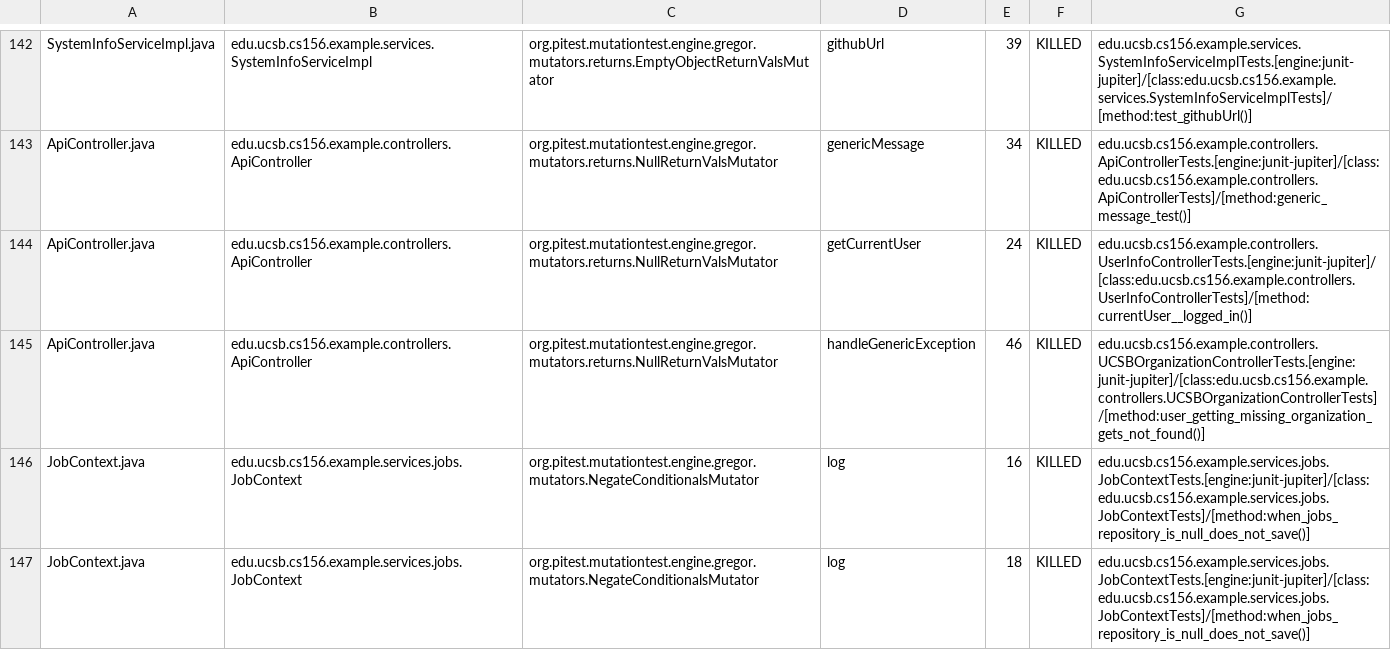
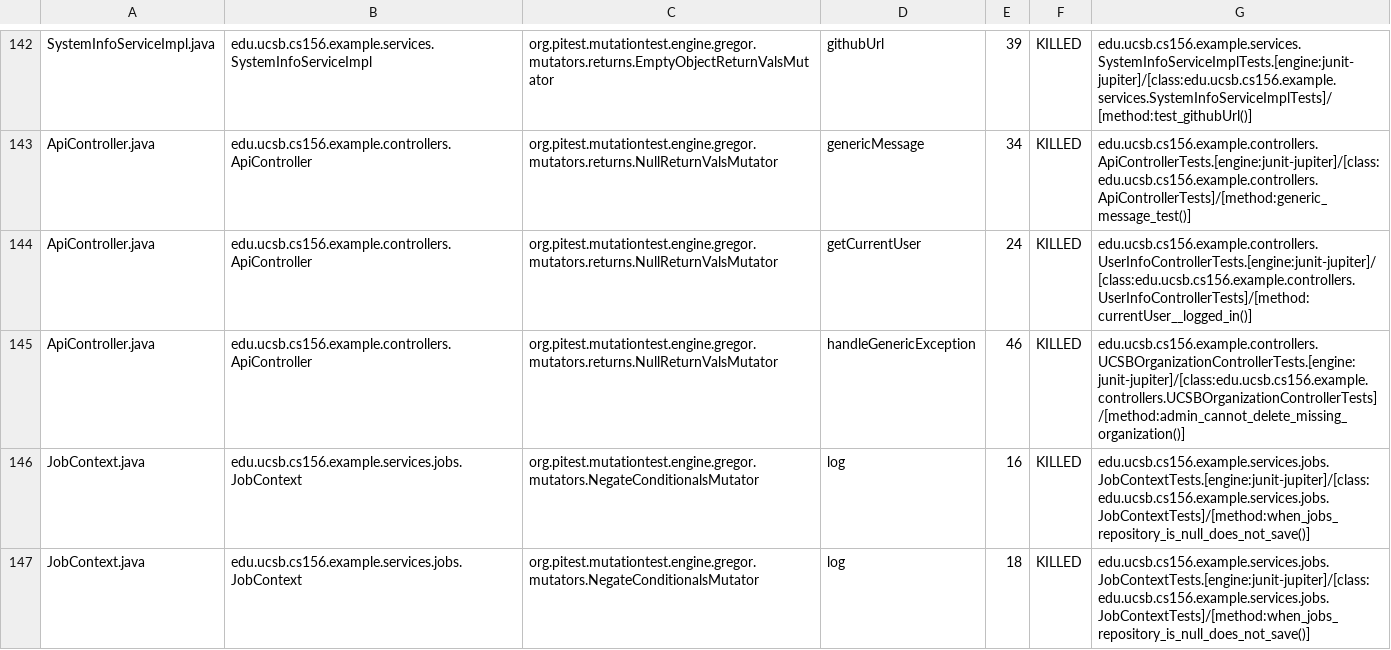
Before and after one commit to ucsb-cs156-f26/team01-f26-14, a CSV file: prs/64/pitest/mutations.csv, drawn as a sheet; only a part is shown, gaps mark what is left out.

Commit message:
Deploying to gh-pages from @ ucsb-cs156-f26/team01-f26-14@09fab149bb773f04b09e41f76438f7c6c749e021 🚀

```diff
--- a/prs/64/pitest/mutations.csv
+++ b/prs/64/pitest/mutations.csv
@@ -144,3 +144,3 @@ ApiController.java,edu.ucsb.cs156.example.controllers.ApiController,org.pitest.m
 ApiController.java,edu.ucsb.cs156.example.controllers.ApiController,org.pitest.mutationtest.engine.gregor.mutators.returns.NullReturnValsMutator,getCurrentUser,24,KILLED,edu.ucsb.cs156.example.controllers.UserInfoControllerTests.[engine:junit-jupiter]/[class:edu.ucsb.cs156.example.controllers.UserInfoControllerTests]/[method:currentUser__logged_in()]
-ApiController.java,edu.ucsb.cs156.example.controllers.ApiController,org.pitest.mutationtest.engine.gregor.mutators.returns.NullReturnValsMutator,handleGenericException,46,KILLED,edu.ucsb.cs156.example.controllers.UCSBOrganizationControllerTests.[engine:junit-jupiter]/[class:edu.ucsb.cs156.example.controllers.UCSBOrganizationControllerTests]/[method:user_getting_missing_organization_gets_not_found()]
+ApiController.java,edu.ucsb.cs156.example.controllers.ApiController,org.pitest.mutationtest.engine.gregor.mutators.returns.NullReturnValsMutator,handleGenericException,46,KILLED,edu.ucsb.cs156.example.controllers.UCSBOrganizationControllerTests.[engine:junit-jupiter]/[class:edu.ucsb.cs156.example.controllers.UCSBOrganizationControllerTests]/[method:admin_cannot_delete_missing_organization()]
 JobContext.java,edu.ucsb.cs156.example.services.jobs.JobContext,org.pitest.mutationtest.engine.gregor.mutators.NegateConditionalsMutator,log,16,KILLED,edu.ucsb.cs156.example.services.jobs.JobContextTests.[engine:junit-jupiter]/[class:edu.ucsb.cs156.example.services.jobs.JobContextTests]/[method:when_jobs_repository_is_null_does_not_save()]
```
Also changed, not shown: 21 other files.
